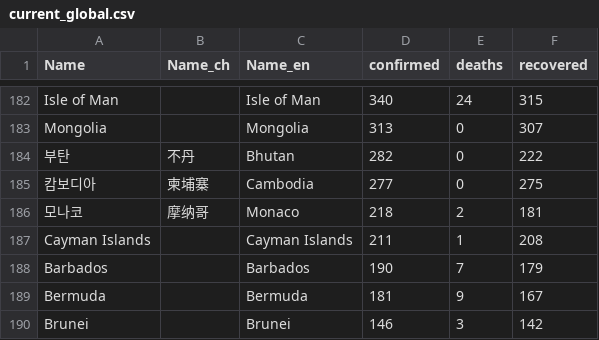
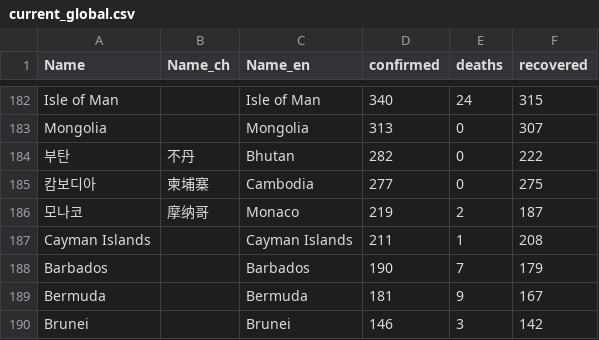
Before and after one commit to adrinerDP/livecod, a CSV file: data/current_global.csv, drawn as a sheet; only a part is shown, gaps mark what is left out; the diff covers the shown part only.

```diff
--- a/data/current_global.csv
+++ b/data/current_global.csv
@@ -185,3 +185,3 @@ Mongolia,,Mongolia,313,0,307
 캄보디아,柬埔寨,Cambodia,277,0,275
-모나코,摩纳哥,Monaco,218,2,181
+모나코,摩纳哥,Monaco,219,2,187
 Cayman Islands,,Cayman Islands,211,1,208
```
Also changed, not shown: 2 added rows, 2 removed rows and 8 edited cells elsewhere in this file, data/news_google.csv, 4 other files.
